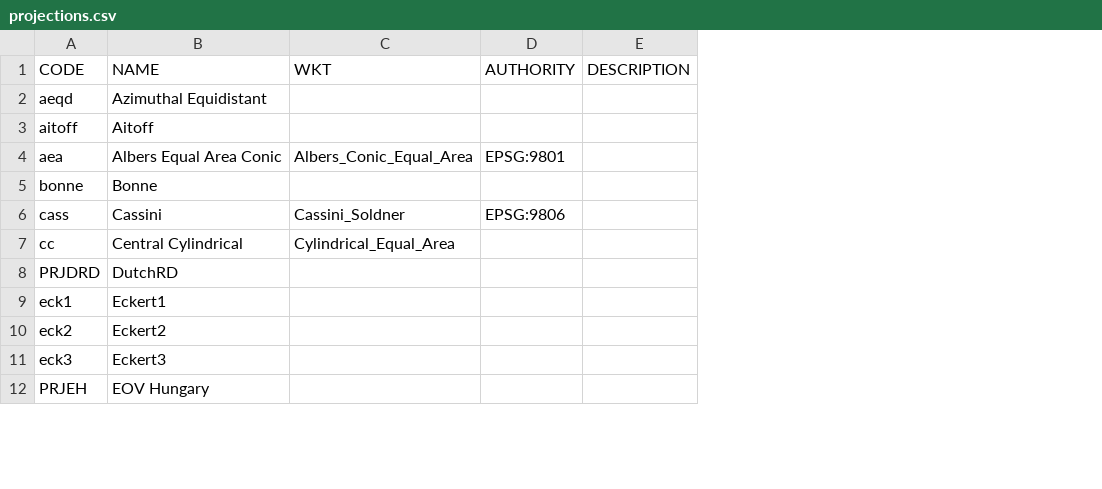
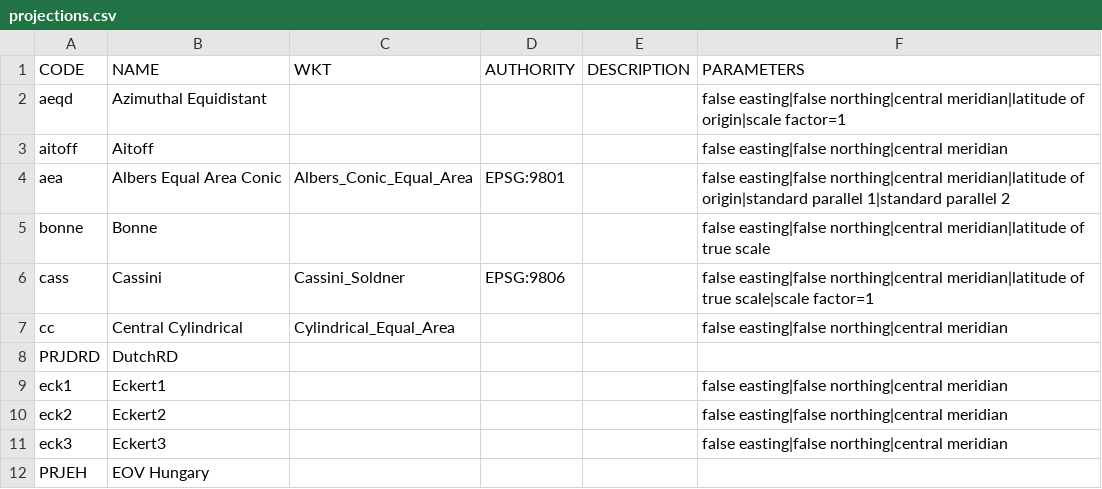
Before and after one commit to 52North/IlwisCore, a CSV file: core/resources/projections.csv, drawn as a sheet; only a part is shown; the diff names each change by its address in the sheet, - before the commit and + after, or states it on an @@ line.

Commit message:
added info

```diff
--- a/core/resources/projections.csv
+++ b/core/resources/projections.csv
+column F (PARAMETERS), rows 2-11: false easting|false northing|central meridian|latitude of origin|scale factor=1 | false easting|false northing|central meridian | false easting|false northing|central meridian|latitude of origin|standard parallel 1|standard parallel 2 | false easting|false northing|central meridian|latitude of true scale | false easting|false northing|central meridian|latitude of true scale|scale factor=1 | false easting|false northing|central meridian |  | false easting|false northing|central meridian | false easting|false northing|central meridian | false easting|false northing|central meridian
```
